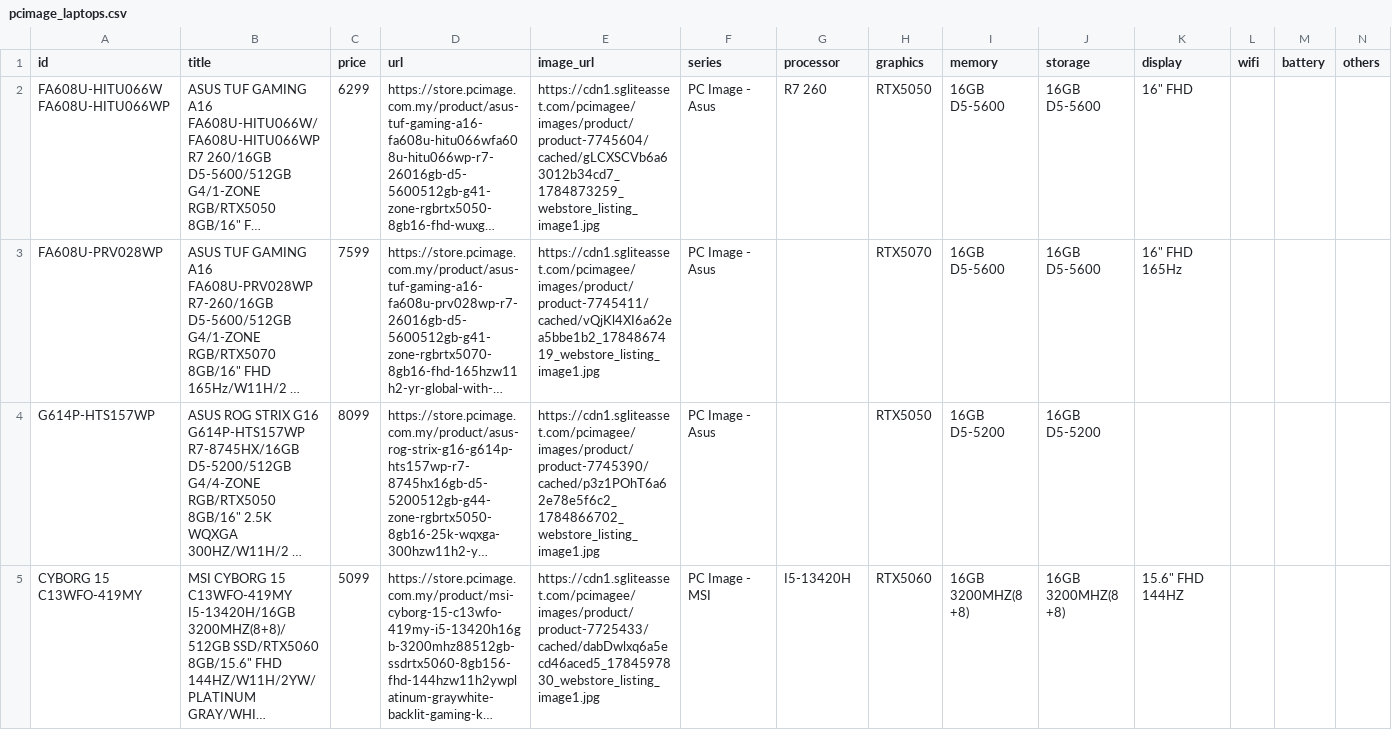
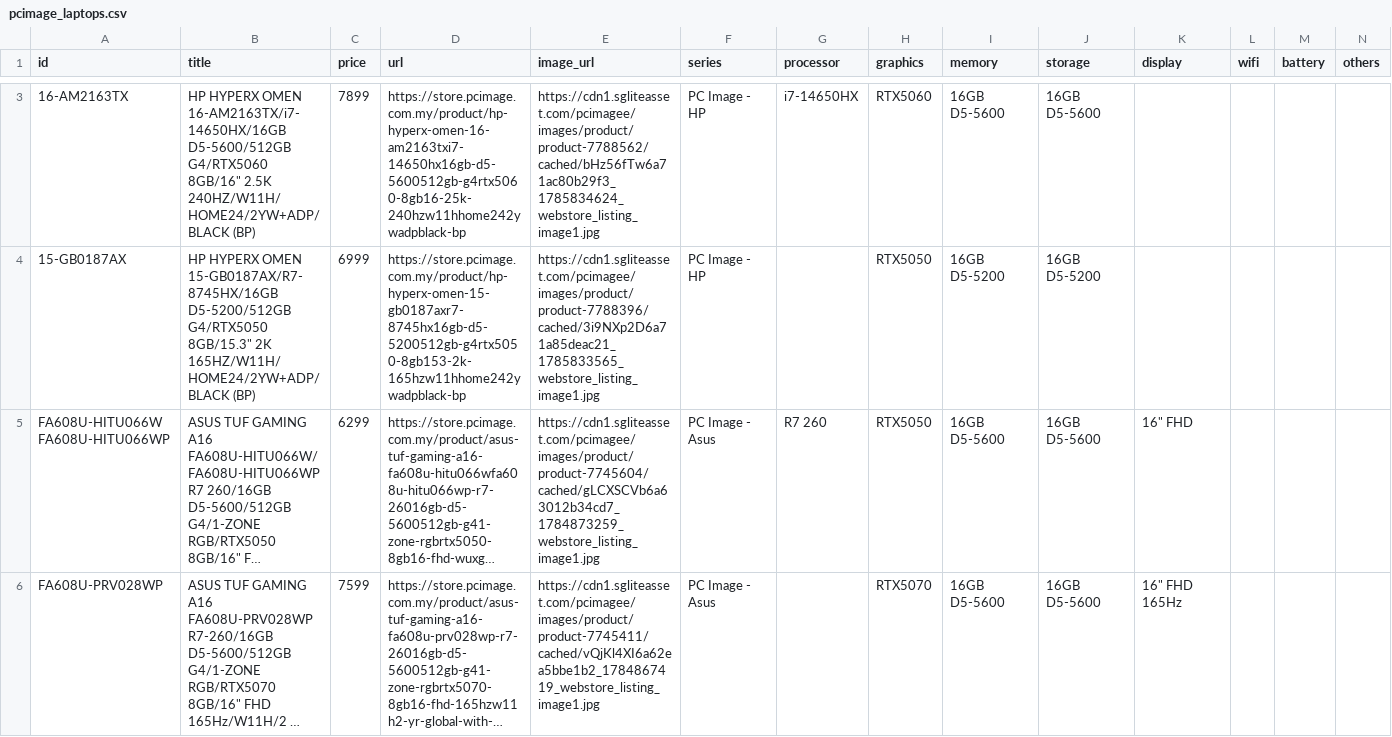
Before and after one commit to FubDuck88/Laptop-Picker, a CSV file: data/pcimage_laptops.csv, drawn as a sheet; only a part is shown, gaps mark what is left out; the shorter side is filled out with more unchanged rows; long unchanged cells end in …; the diff covers the shown part only; the diff names each change by its address in the sheet, - before the commit and + after, or states it on an @@ line.

```diff
--- a/data/pcimage_laptops.csv
+++ b/data/pcimage_laptops.csv
+row 3: 16-AM2163TX | HP HYPERX OMEN 16-AM2163TX/i7-14650HX/16GB D5-5600/512GB G4/RTX5060 8GB/16" 2.5K 240HZ/W11H/HOME24/2YW+ADP/BLACK (BP) | 7899 | https://store.pcimage.com.my/product/hp-hyperx-omen-16-am2163txi7-14650hx16gb-d5-5600512gb-g4rtx5060-8gb16-25k-240hzw11hhome242ywadpblack-bp | https://cdn1.sgliteasset.com/pcimagee/images/product/product-7788562/cached/bHz56fTw6a71ac80b29f3_1785834624_webstore_listing_image1.jpg | PC Image - HP | i7-14650HX | RTX5060 | 16GB D5-5600 | 16GB D5-5600
+row 4: 15-GB0187AX | HP HYPERX OMEN 15-GB0187AX/R7-8745HX/16GB D5-5200/512GB G4/RTX5050 8GB/15.3" 2K 165HZ/W11H/HOME24/2YW+ADP/BLACK (BP) | 6999 | https://store.pcimage.com.my/product/hp-hyperx-omen-15-gb0187axr7-8745hx16gb-d5-5200512gb-g4rtx5050-8gb153-2k-165hzw11hhome242ywadpblack-bp | https://cdn1.sgliteasset.com/pcimagee/images/product/product-7788396/cached/3i9NXp2D6a71a85deac21_1785833565_webstore_listing_image1.jpg | PC Image - HP |  | RTX5050 | 16GB D5-5200 | 16GB D5-5200
```
Also changed, not shown: 1 added row, 3 removed rows and 1 edited cell elsewhere in this file, data/dell_laptops.csv, data/lenovo_laptops.csv, 6 other files.
